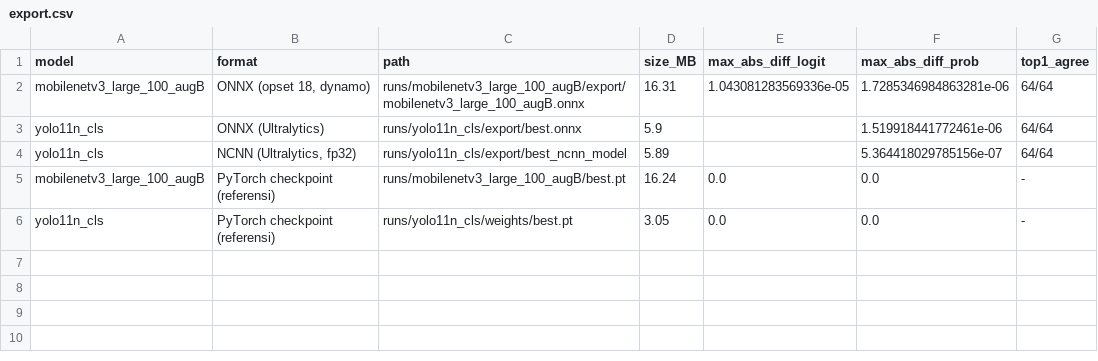
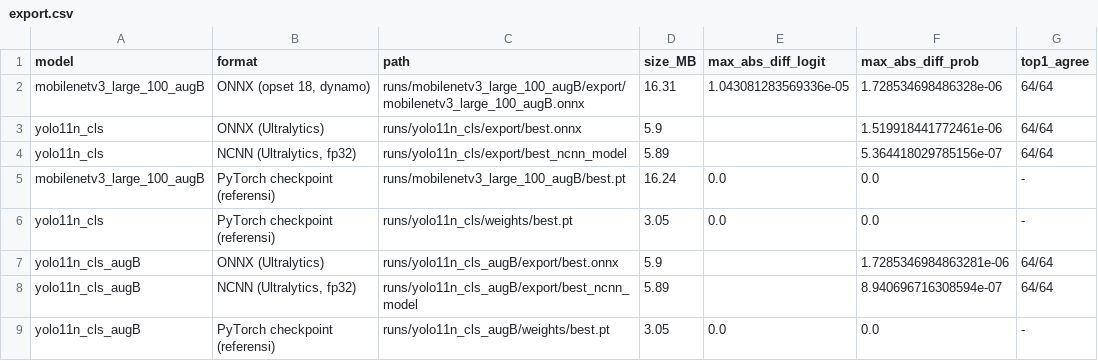
Before and after one commit to asadbahauddin/deteksi-tanaman-cabe, a CSV file: reports/export.csv, drawn as a sheet.

```diff
--- a/reports/export.csv
+++ b/reports/export.csv
@@ -1,3 +1,3 @@
 model,format,path,size_MB,max_abs_diff_logit,max_abs_diff_prob,top1_agree
-mobilenetv3_large_100_augB,"ONNX (opset 18, dynamo)",runs/mobilenetv3_large_100_augB/export/mobilenetv3_large_100_augB.onnx,16.31,1.043081283569336e-05,1.7285346984863281e-06,64/64
+mobilenetv3_large_100_augB,"ONNX (opset 18, dynamo)",runs/mobilenetv3_large_100_augB/export/mobilenetv3_large_100_augB.onnx,16.31,1.043081283569336e-05,1.728534698486328e-06,64/64
 yolo11n_cls,ONNX (Ultralytics),runs/yolo11n_cls/export/best.onnx,5.9,,1.519918441772461e-06,64/64
@@ -6 +6,4 @@ mobilenetv3_large_100_augB,PyTorch checkpoint (referensi),runs/mobilenetv3_large
 yolo11n_cls,PyTorch checkpoint (referensi),runs/yolo11n_cls/weights/best.pt,3.05,0.0,0.0,-
+yolo11n_cls_augB,ONNX (Ultralytics),runs/yolo11n_cls_augB/export/best.onnx,5.9,,1.7285346984863281e-06,64/64
+yolo11n_cls_augB,"NCNN (Ultralytics, fp32)",runs/yolo11n_cls_augB/export/best_ncnn_model,5.89,,8.940696716308594e-07,64/64
+yolo11n_cls_augB,PyTorch checkpoint (referensi),runs/yolo11n_cls_augB/weights/best.pt,3.05,0.0,0.0,-
```
Also changed, not shown: 13 other files.
